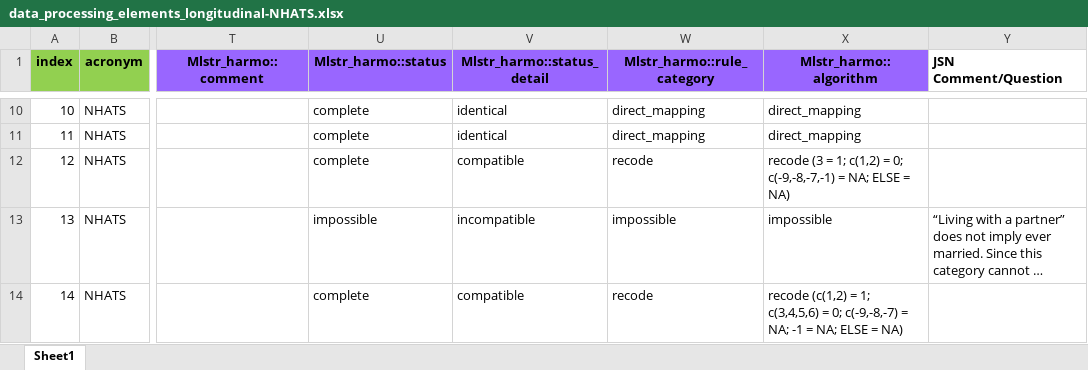
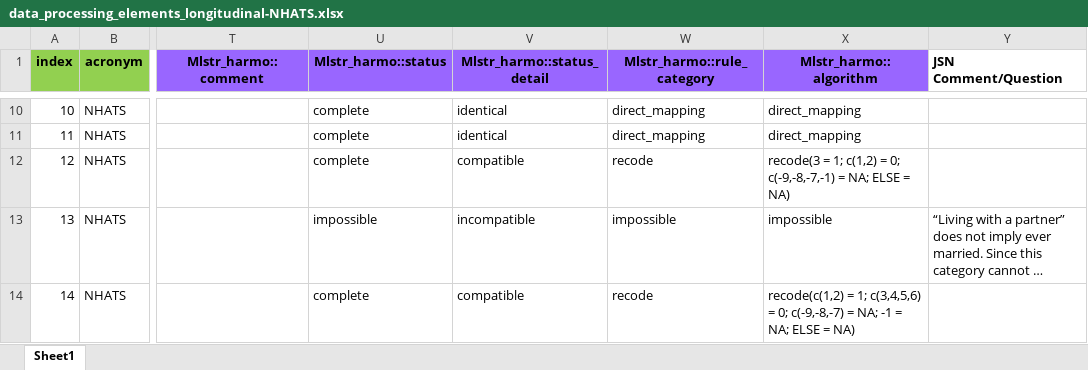
Before and after one commit to maelstrom-research/harmonization_ProPASS, an Excel workbook: longitudinal/data_processing_elements_longitudinal-NHATS.xlsx, sheet Sheet1, drawn as a sheet; only a part is shown, gaps mark what is left out; long unchanged cells end in …; values as stored, in another font and other column widths than the file's, no borders; the diff covers the shown part only; the diff names each change by its address in the sheet, - before the commit and + after, or states it on an @@ line.

Commit message:
correction of algorithms

```diff
--- a/longitudinal/data_processing_elements_longitudinal-NHATS.xlsx (sheet Sheet1)
+++ b/longitudinal/data_processing_elements_longitudinal-NHATS.xlsx (sheet Sheet1)
-X12 (Mlstr_harmo::algorithm): recode (3 = 1;…
+X12 (Mlstr_harmo::algorithm): recode(3 = 1;…
-X14 (Mlstr_harmo::algorithm): recode (c(1,2) = 1;…
+X14 (Mlstr_harmo::algorithm): recode(c(1,2) = 1;…
```
Also changed, not shown: 20 edited cells and cell formats elsewhere in this sheet.
